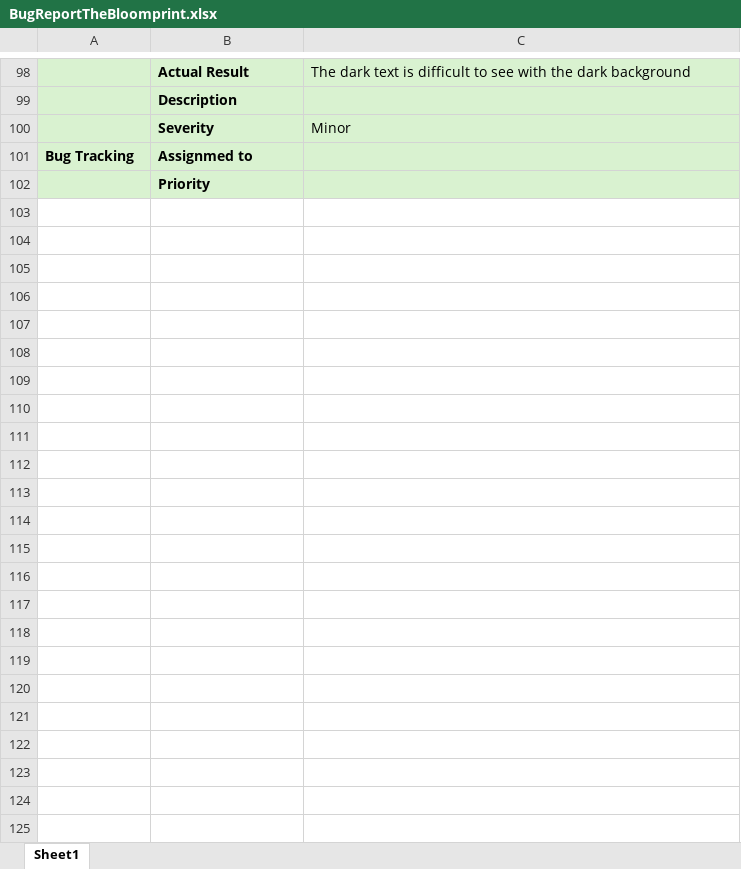
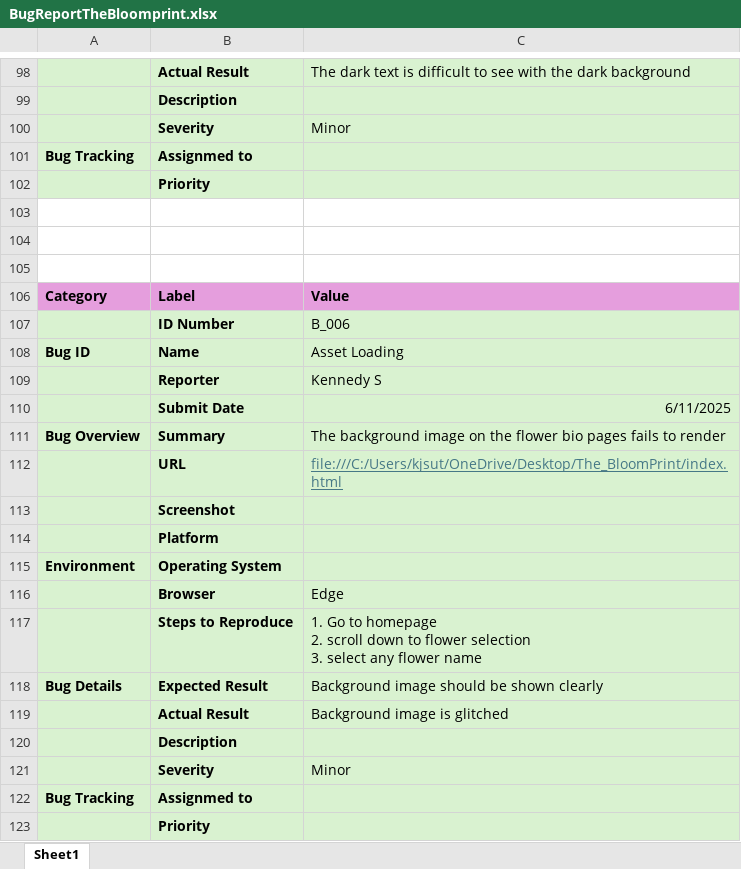
Before and after one commit to Ksutton8/the-bloomprint-qa, an Excel workbook: BugReportTheBloomprint.xlsx, sheet Sheet1, drawn as a sheet; only a part is shown, gaps mark what is left out; values as stored, in another font and other column widths than the file's, no borders; ↵ is a line break in a cell; the diff names each change by its address in the sheet, - before the commit and + after, or states it on an @@ line.

Commit message:
bug report updated

```diff
--- a/BugReportTheBloomprint.xlsx (sheet Sheet1)
+++ b/BugReportTheBloomprint.xlsx (sheet Sheet1)
+row 103: (empty)
+row 104: (empty)
+row 105: (empty)
+row 106: Category | Label | Value
+row 107:  | ID Number | B_006
+row 108: Bug ID | Name | Asset Loading
+row 109:  | Reporter | Kennedy S
+row 110:  | Submit Date | 6/11/2025
+row 111: Bug Overview | Summary | The background image on the flower bio pages fails to render
+row 112:  | URL | file:///C:/Users/kjsut/OneDrive/Desktop/The_BloomPrint/index.html
+row 113:  | Screenshot
+row 114:  | Platform
+row 115: Environment | Operating System
+row 116:  | Browser | Edge
+row 117:  | Steps to Reproduce | 1. Go to homepage ↵ 2. scroll down to flower selection ↵ 3. select any flower name
+row 118: Bug Details | Expected Result | Background image should be shown clearly
+row 119:  | Actual Result | Background image is glitched
+row 120:  | Description
+row 121:  | Severity | Minor
+row 122: Bug Tracking | Assignmed to
+row 123:  | Priority
```
